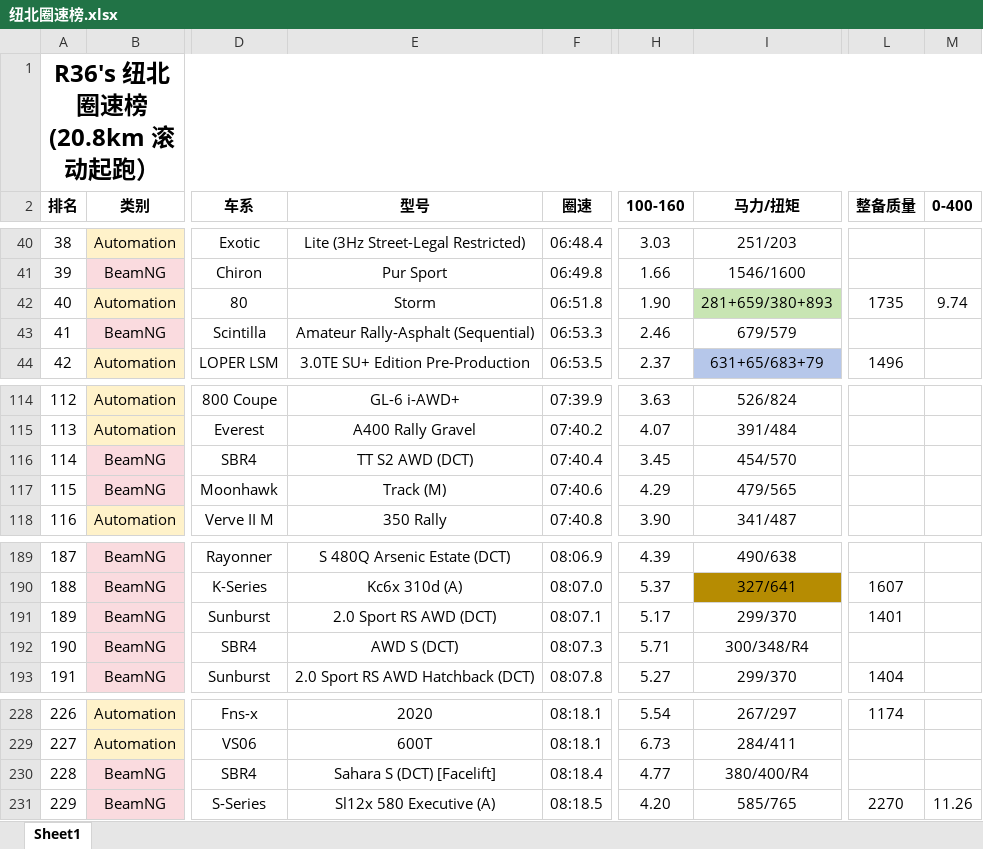
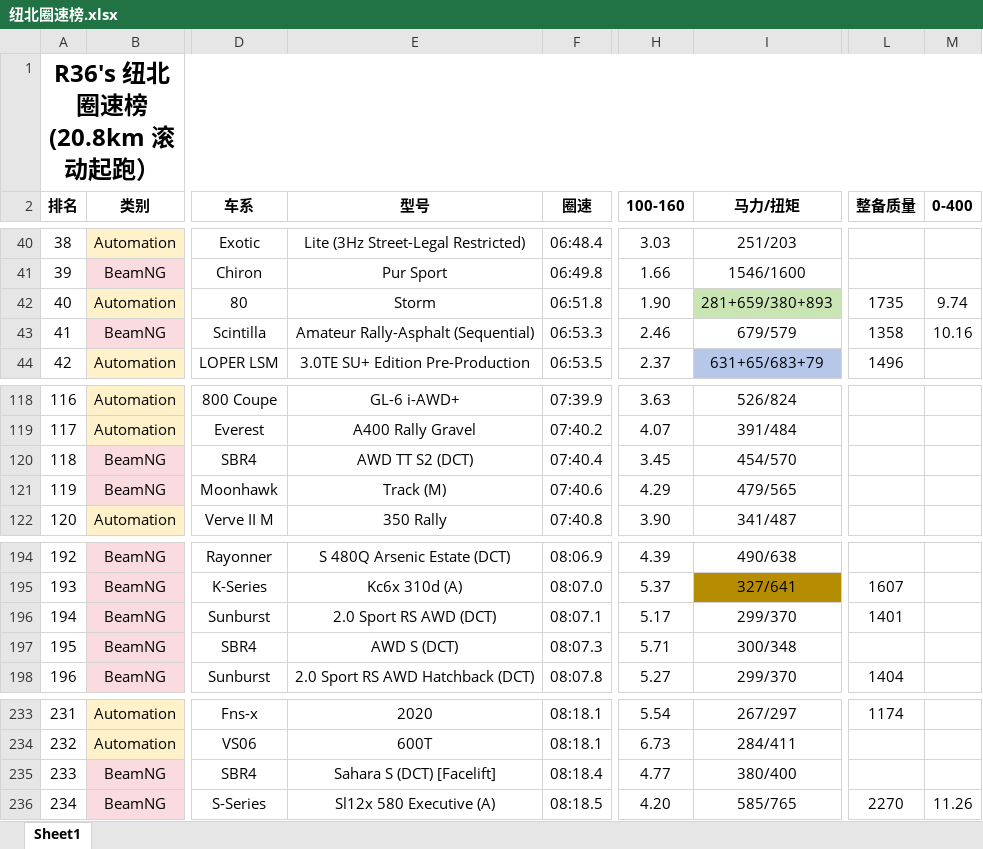
Before and after one commit to R36sLapTime/R36sLapTime.github.io, an Excel workbook: 纽北圈速榜.xlsx, sheet Sheet1, drawn as a sheet; only a part is shown, gaps mark what is left out; values as stored, in another font and other column widths than the file's, no borders; addresses are those after the commit; the diff covers the shown part only; the diff names each change by its address in the sheet, - before the commit and + after, or states it on an @@ line.

```diff
--- a/纽北圈速榜.xlsx (sheet Sheet1)
+++ b/纽北圈速榜.xlsx (sheet Sheet1)
-L43 (整备质量): (empty)
+L43 (整备质量): 1358
-M43 (0-400): (empty)
+M43 (0-400): 10.16
@@ column A (排名) renumbered between rows 59 and 502 @@
-E120 (型号): TT S2 AWD (DCT)
+E120 (型号): AWD TT S2 (DCT)
-I197 (马力/扭矩): 300/348/R4
+I197 (马力/扭矩): 300/348
-I235 (马力/扭矩): 380/400/R4
+I235 (马力/扭矩): 380/400
```
Also changed, not shown: 8 added rows and 29 edited cells elsewhere in this sheet, 1 other file.
